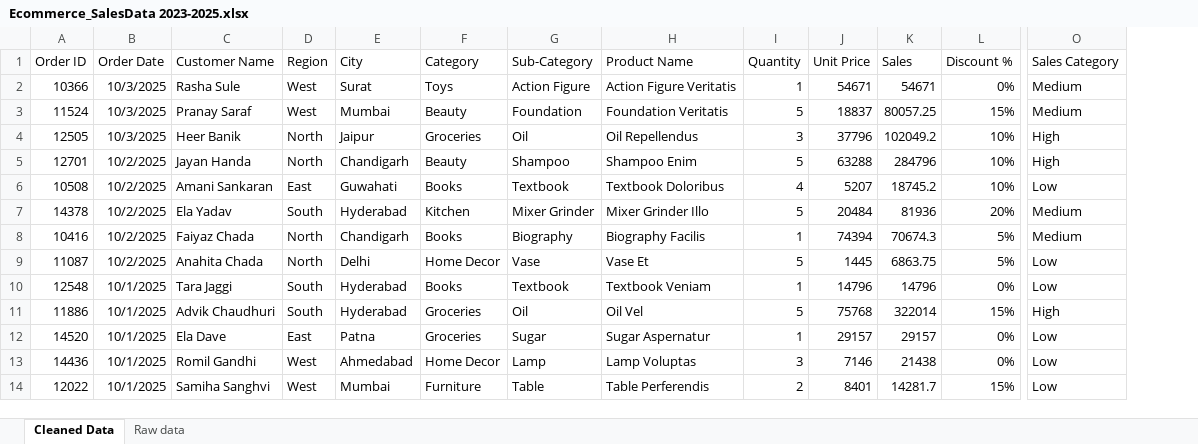
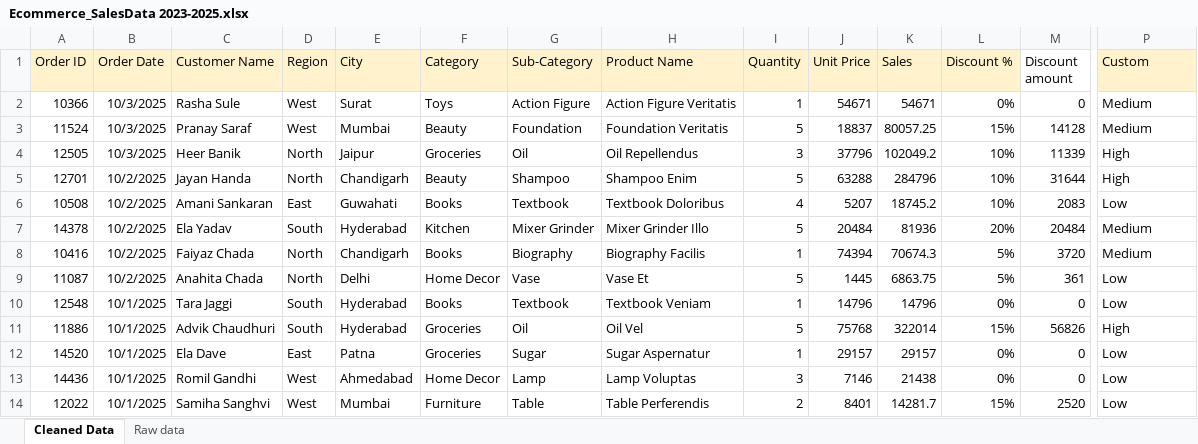
Before and after one commit to revathyvjn19-maker/Mini-Project-1, an Excel workbook: Ecommerce_SalesData 2023-2025.xlsx, sheet Cleaned Data, drawn as a sheet; only a part is shown, gaps mark what is left out; values as stored, in another font and other column widths than the file's, no borders; table styles not drawn; addresses are those after the commit; the diff covers the shown part only; the diff names each change by its address in the sheet, - before the commit and + after, or states it on an @@ line.

Commit message:
Add files via upload

```diff
--- a/Ecommerce_SalesData 2023-2025.xlsx (sheet Cleaned Data)
+++ b/Ecommerce_SalesData 2023-2025.xlsx (sheet Cleaned Data)
+column M (Discount amount), rows 2-14: 0 | 14128 | 11339 | 31644 | 2083 | 20484 | 3720 | 361 | 0 | 56826 | 0 | 0 | 2520
-A1:L1 fill: none
+A1:L1 fill: #FFF2CC
-P1 fill: none
+P1 fill: #FFF2CC
-P1: Sales Category
+P1: Custom
```
Also changed, not shown: cell formats elsewhere in this sheet.
